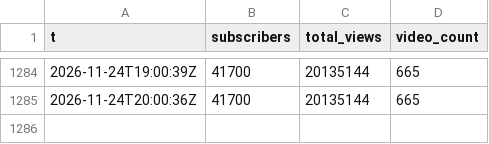
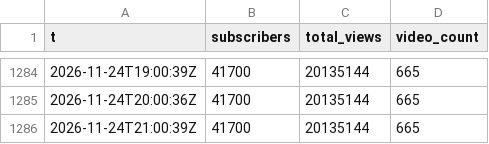
Before and after one commit to limsj0204/ydk, a CSV file: docs/data/yangdoki/channel_snapshots.csv, drawn as a sheet; only a part is shown, gaps mark what is left out; the diff names each change by its address in the sheet, - before the commit and + after, or states it on an @@ line.

```diff
--- a/docs/data/yangdoki/channel_snapshots.csv
+++ b/docs/data/yangdoki/channel_snapshots.csv
+row 1286: 2026-11-24T21:00:39Z | 41700 | 20135144 | 665
```
Also changed, not shown: docs/data/yangdoki-yaho/channel_snapshots.csv, 10 other files.
